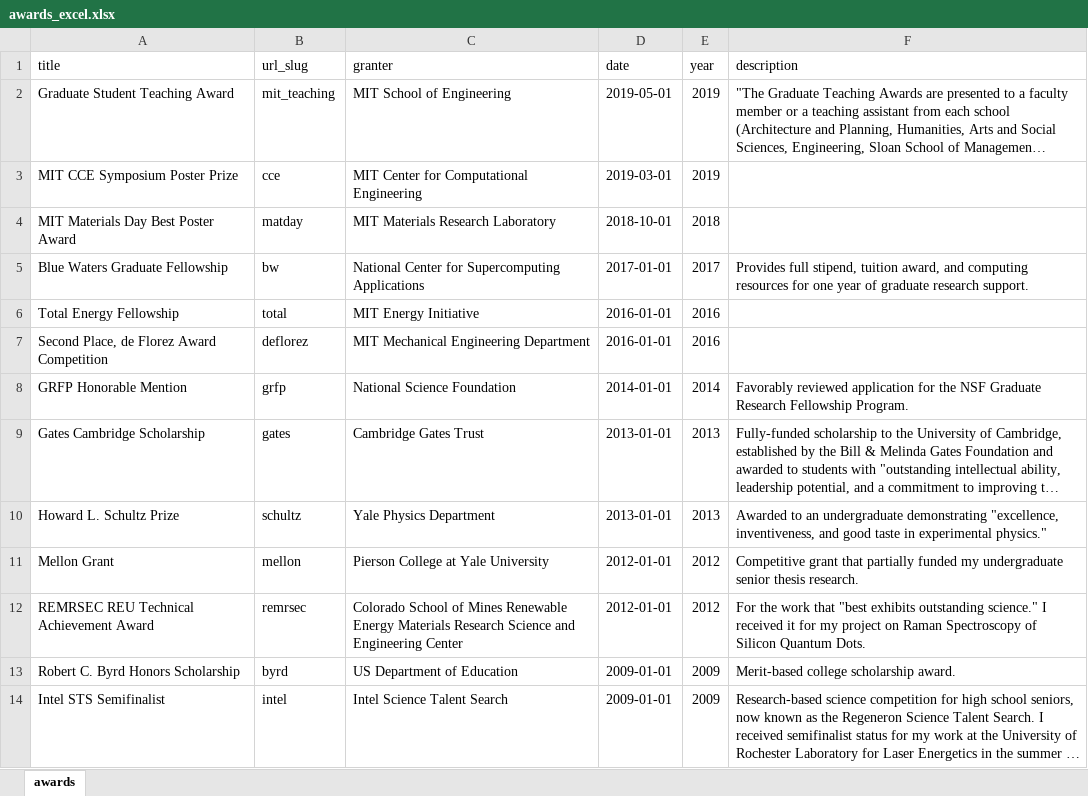
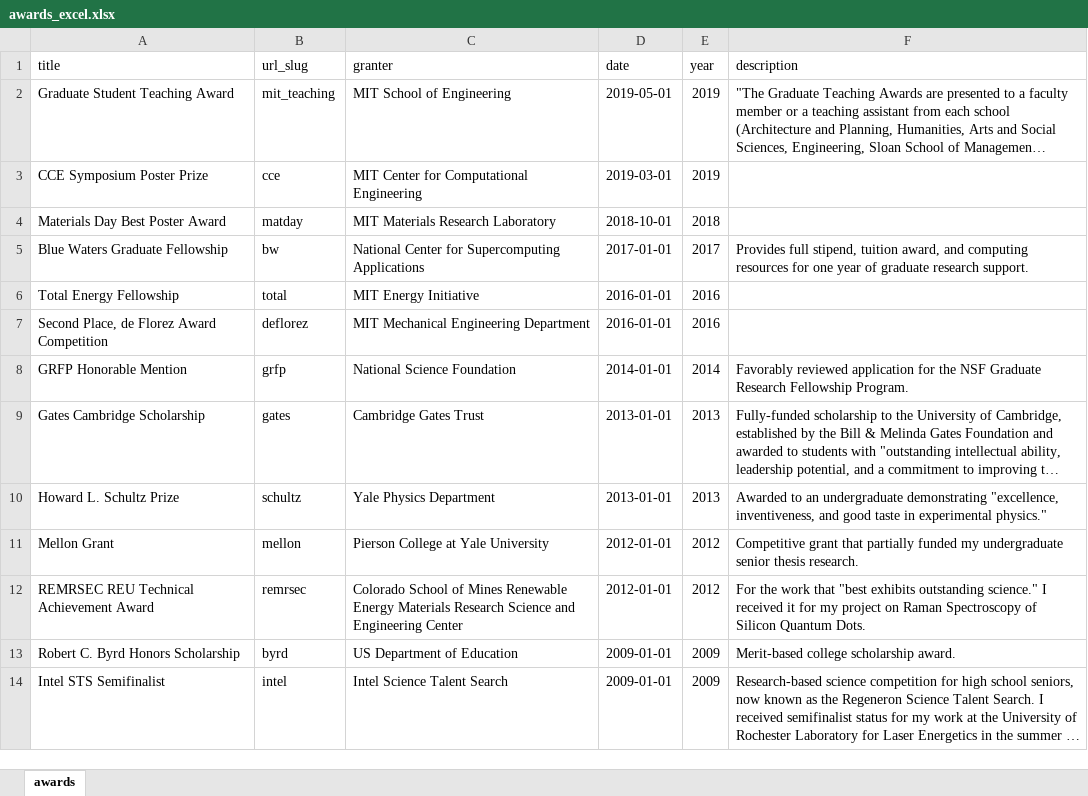
Before and after one commit to shsjxzh/shsjxzh.github.io, an Excel workbook: markdown_generator/awards_excel.xlsx, sheet awards, drawn as a sheet; long unchanged cells end in …; values as stored, in another font and other column widths than the file's, no borders; the diff names each change by its address in the sheet, - before the commit and + after, or states it on an @@ line.

```diff
--- a/markdown_generator/awards_excel.xlsx (sheet awards)
+++ b/markdown_generator/awards_excel.xlsx (sheet awards)
-A3 (title): MIT CCE Symposium Poster Prize
+A3 (title): CCE Symposium Poster Prize
-A4 (title): MIT Materials Day Best Poster Award
+A4 (title): Materials Day Best Poster Award
```
Also changed, not shown: 3 other files.
